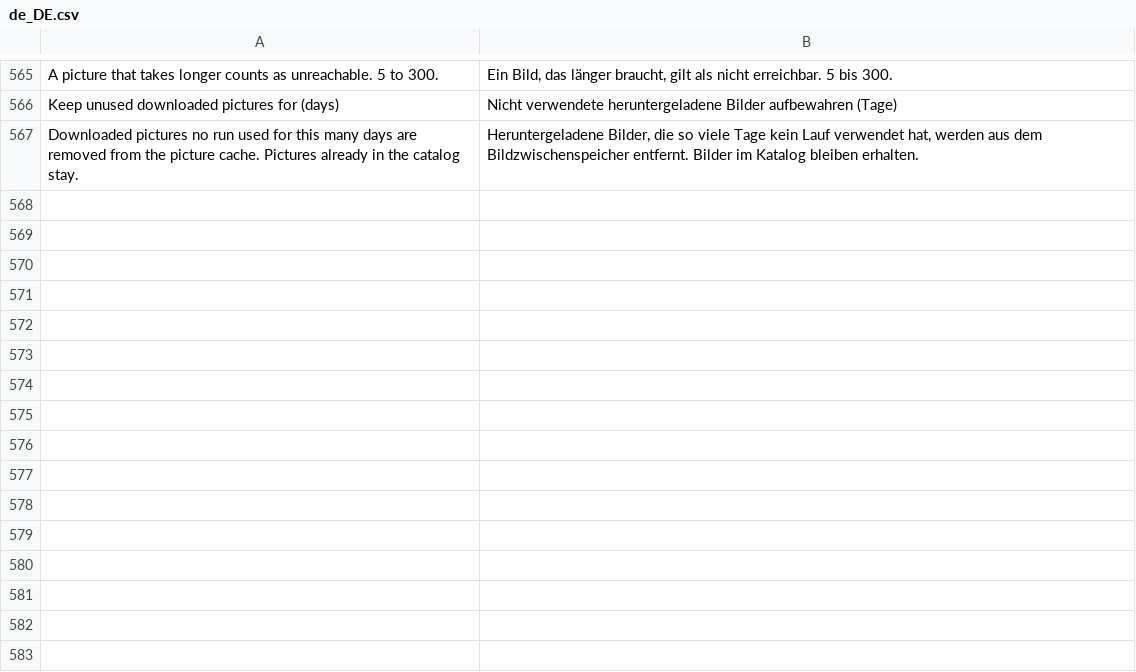
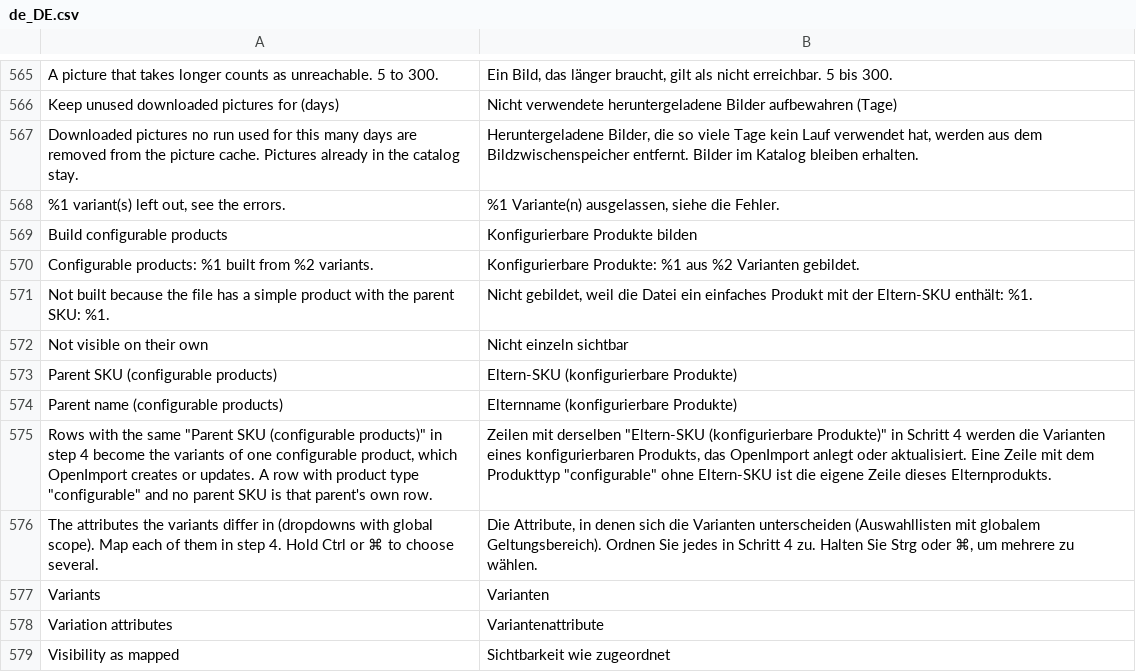
Before and after one commit to iranimij/openimport, a CSV file: i18n/de_DE.csv, drawn as a sheet; only a part is shown, gaps mark what is left out.

```diff
--- a/i18n/de_DE.csv
+++ b/i18n/de_DE.csv
@@ -567 +567,13 @@
 "Downloaded pictures no run used for this many days are removed from the picture cache. Pictures already in the catalog stay.","Heruntergeladene Bilder, die so viele Tage kein Lauf verwendet hat, werden aus dem Bildzwischenspeicher entfernt. Bilder im Katalog bleiben erhalten."
+"%1 variant(s) left out, see the errors.","%1 Variante(n) ausgelassen, siehe die Fehler."
+"Build configurable products","Konfigurierbare Produkte bilden"
+"Configurable products: %1 built from %2 variants.","Konfigurierbare Produkte: %1 aus %2 Varianten gebildet."
+"Not built because the file has a simple product with the parent SKU: %1.","Nicht gebildet, weil die Datei ein einfaches Produkt mit der Eltern-SKU enthält: %1."
+"Not visible on their own","Nicht einzeln sichtbar"
+"Parent SKU (configurable products)","Eltern-SKU (konfigurierbare Produkte)"
+"Parent name (configurable products)","Elternname (konfigurierbare Produkte)"
+"Rows with the same ""Parent SKU (configurable products)"" in step 4 become the variants of one configurable product, which OpenImport creates or updates. A row with product type ""configurable"" and no parent SKU is that parent's own row.","Zeilen mit derselben ""Eltern-SKU (konfigurierbare Produkte)"" in Schritt 4 werden die Varianten eines konfigurierbaren Produkts, das OpenImport anlegt oder aktualisiert. Eine Zeile mit dem Produkttyp ""configurable"" ohne Eltern-SKU ist die eigene Zeile dieses Elternprodukts."
+"The attributes the variants differ in (dropdowns with global scope). Map each of them in step 4. Hold Ctrl or ⌘ to choose several.","Die Attribute, in denen sich die Varianten unterscheiden (Auswahllisten mit globalem Geltungsbereich). Ordnen Sie jedes in Schritt 4 zu. Halten Sie Strg oder ⌘, um mehrere zu wählen."
+"Variants","Varianten"
+"Variation attributes","Variantenattribute"
+"Visibility as mapped","Sichtbarkeit wie zugeordnet"
```
Also changed, not shown: i18n/en_US.csv, 25 other files.
